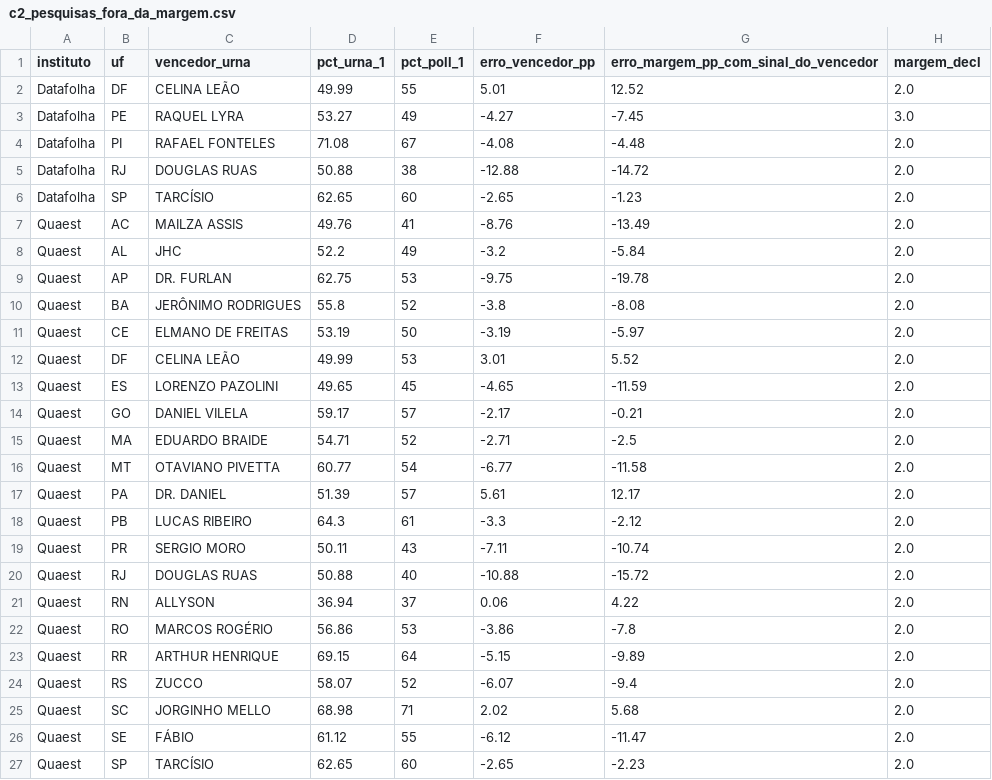
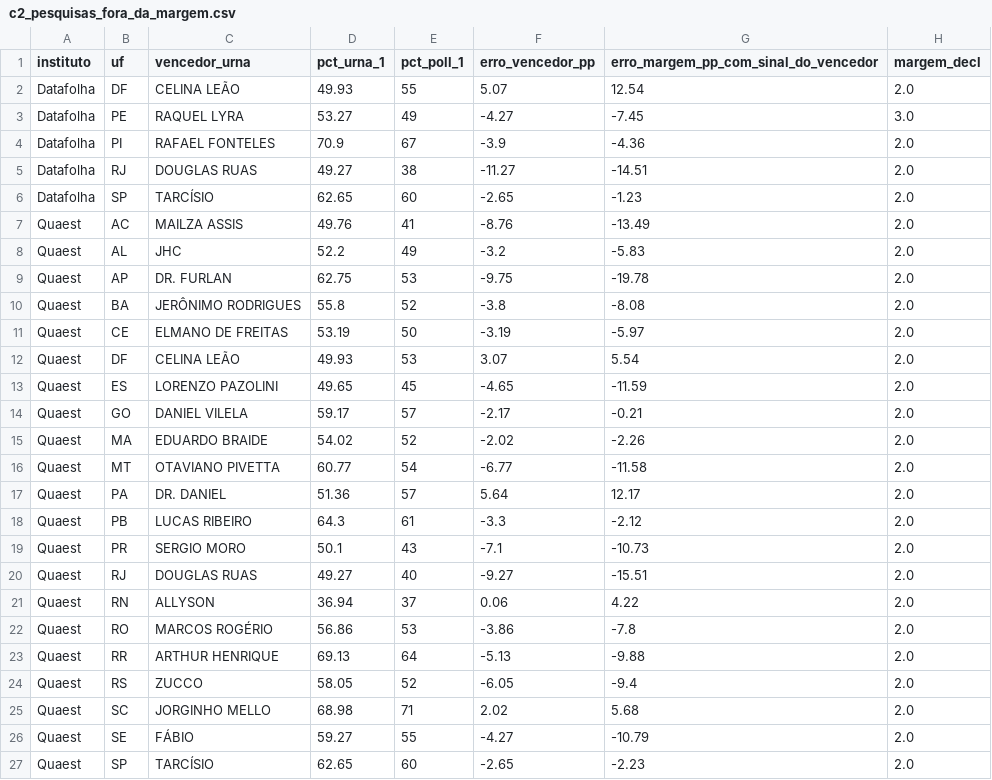
Before and after one commit to Gabriel-Alexandre/congresso-e-governos-eleicoes-2026, a CSV file: resultados/c2_pesquisas_fora_da_margem.csv, drawn as a sheet.

```diff
--- a/resultados/c2_pesquisas_fora_da_margem.csv
+++ b/resultados/c2_pesquisas_fora_da_margem.csv
@@ -1,9 +1,9 @@
 instituto,uf,vencedor_urna,pct_urna_1,pct_poll_1,erro_vencedor_pp,erro_margem_pp_com_sinal_do_vencedor,margem_decl
-Datafolha,DF,CELINA LEÃO,49.99,55,5.01,12.52,2.0
+Datafolha,DF,CELINA LEÃO,49.93,55,5.07,12.54,2.0
 Datafolha,PE,RAQUEL LYRA,53.27,49,-4.27,-7.45,3.0
-Datafolha,PI,RAFAEL FONTELES,71.08,67,-4.08,-4.48,2.0
-Datafolha,RJ,DOUGLAS RUAS,50.88,38,-12.88,-14.72,2.0
+Datafolha,PI,RAFAEL FONTELES,70.9,67,-3.9,-4.36,2.0
+Datafolha,RJ,DOUGLAS RUAS,49.27,38,-11.27,-14.51,2.0
 Datafolha,SP,TARCÍSIO,62.65,60,-2.65,-1.23,2.0
 Quaest,AC,MAILZA ASSIS,49.76,41,-8.76,-13.49,2.0
-Quaest,AL,JHC,52.2,49,-3.2,-5.84,2.0
+Quaest,AL,JHC,52.2,49,-3.2,-5.83,2.0
 Quaest,AP,DR. FURLAN,62.75,53,-9.75,-19.78,2.0
@@ -11,17 +11,17 @@ Quaest,BA,JERÔNIMO RODRIGUES,55.8,52,-3.8,-8.08,2.0
 Quaest,CE,ELMANO DE FREITAS,53.19,50,-3.19,-5.97,2.0
-Quaest,DF,CELINA LEÃO,49.99,53,3.01,5.52,2.0
+Quaest,DF,CELINA LEÃO,49.93,53,3.07,5.54,2.0
 Quaest,ES,LORENZO PAZOLINI,49.65,45,-4.65,-11.59,2.0
 Quaest,GO,DANIEL VILELA,59.17,57,-2.17,-0.21,2.0
-Quaest,MA,EDUARDO BRAIDE,54.71,52,-2.71,-2.5,2.0
+Quaest,MA,EDUARDO BRAIDE,54.02,52,-2.02,-2.26,2.0
 Quaest,MT,OTAVIANO PIVETTA,60.77,54,-6.77,-11.58,2.0
-Quaest,PA,DR. DANIEL,51.39,57,5.61,12.17,2.0
+Quaest,PA,DR. DANIEL,51.36,57,5.64,12.17,2.0
 Quaest,PB,LUCAS RIBEIRO,64.3,61,-3.3,-2.12,2.0
-Quaest,PR,SERGIO MORO,50.11,43,-7.11,-10.74,2.0
-Quaest,RJ,DOUGLAS RUAS,50.88,40,-10.88,-15.72,2.0
+Quaest,PR,SERGIO MORO,50.1,43,-7.1,-10.73,2.0
+Quaest,RJ,DOUGLAS RUAS,49.27,40,-9.27,-15.51,2.0
 Quaest,RN,ALLYSON,36.94,37,0.06,4.22,2.0
 Quaest,RO,MARCOS ROGÉRIO,56.86,53,-3.86,-7.8,2.0
-Quaest,RR,ARTHUR HENRIQUE,69.15,64,-5.15,-9.89,2.0
-Quaest,RS,ZUCCO,58.07,52,-6.07,-9.4,2.0
+Quaest,RR,ARTHUR HENRIQUE,69.13,64,-5.13,-9.88,2.0
+Quaest,RS,ZUCCO,58.05,52,-6.05,-9.4,2.0
 Quaest,SC,JORGINHO MELLO,68.98,71,2.02,5.68,2.0
-Quaest,SE,FÁBIO,61.12,55,-6.12,-11.47,2.0
+Quaest,SE,FÁBIO,59.27,55,-4.27,-10.79,2.0
 Quaest,SP,TARCÍSIO,62.65,60,-2.65,-2.23,2.0
```
Also changed, not shown: resultados/a4_reeleitos_maiores_altas_2022_2026.csv, resultados/a4_reeleitos_maiores_quedas_2022_2026.csv, 51 other files.
